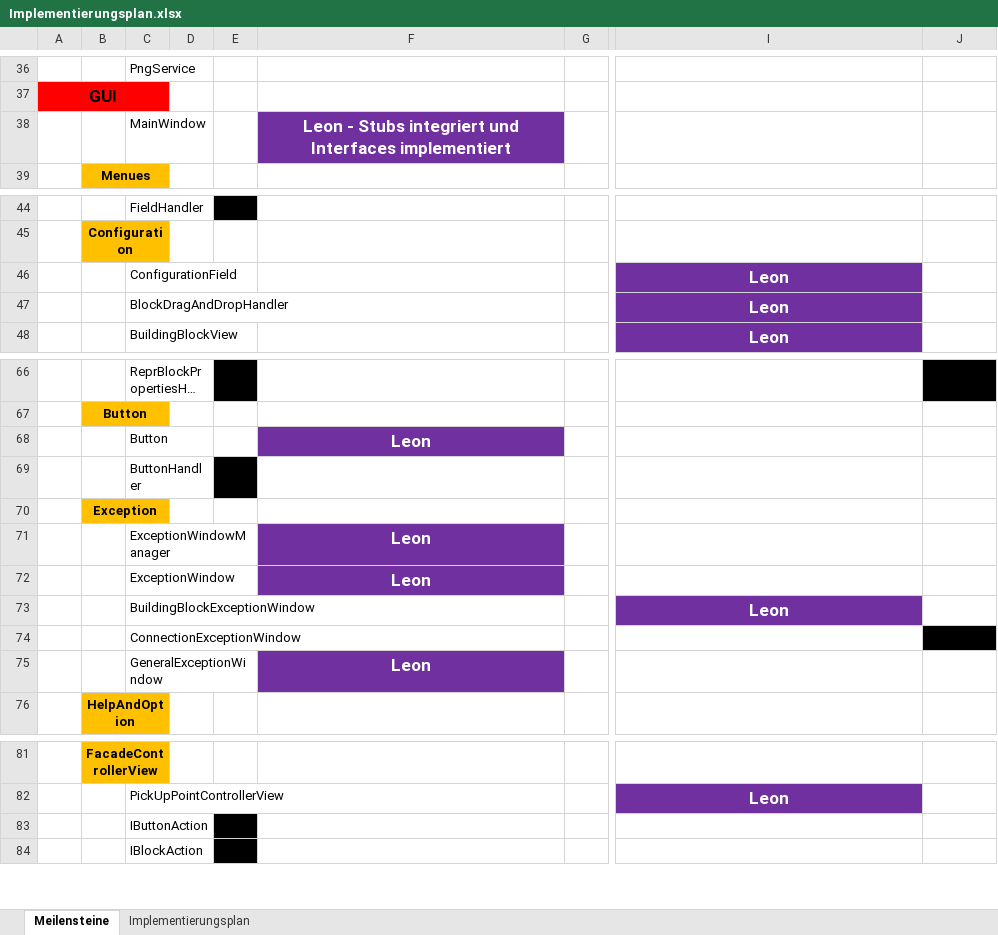
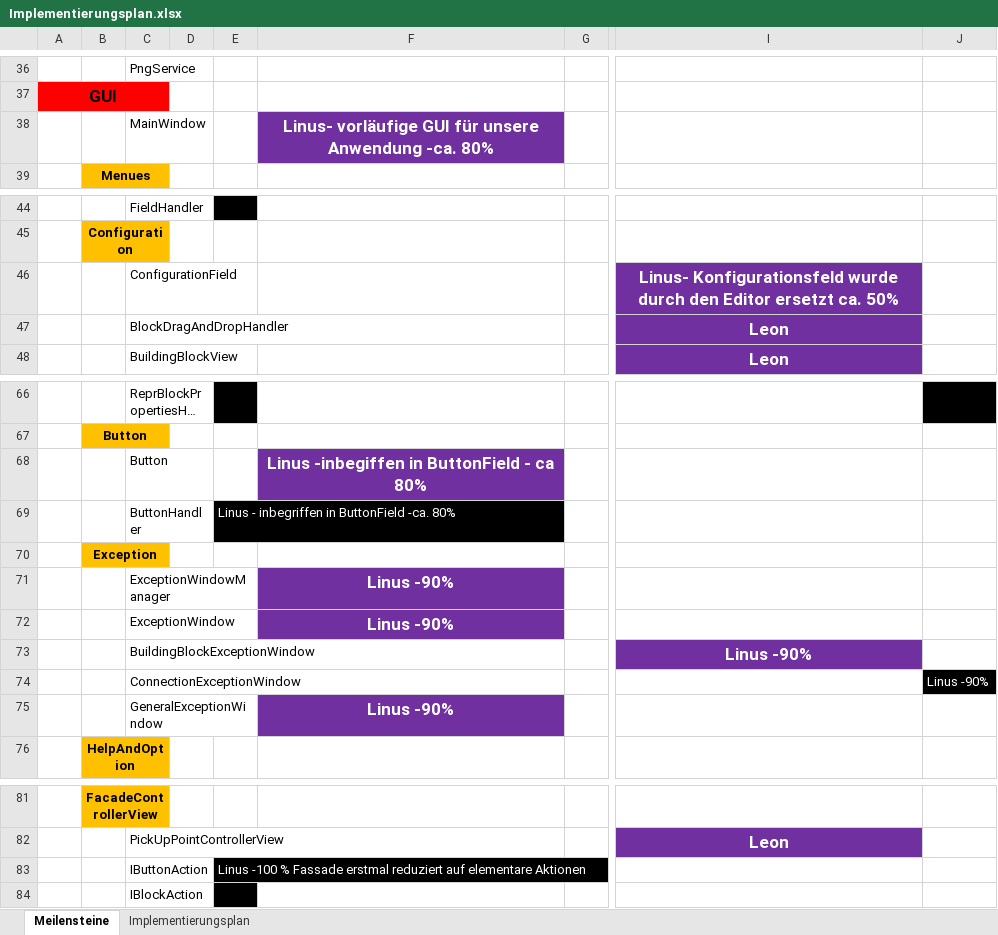
Before and after one commit to osl2/DAQ-Documents, an Excel workbook: 3-Implementierung/2-Entwicklung/Implementierungsplan/Implementierungsplan.xlsx, sheet Meilensteine, drawn as a sheet; only a part is shown, gaps mark what is left out; long unchanged cells end in …; values as stored, in another font and other column widths than the file's, no borders; the diff names each change by its address in the sheet, - before the commit and + after, or states it on an @@ line.

Commit message:
Update Implementierungsplan.xlsx

```diff
--- a/3-Implementierung/2-Entwicklung/Implementierungsplan/Implementierungsplan.xlsx (sheet Meilensteine)
+++ b/3-Implementierung/2-Entwicklung/Implementierungsplan/Implementierungsplan.xlsx (sheet Meilensteine)
-F38: Leon - Stubs integriert und Interfaces implementiert
+F38: Linus- vorläufige GUI für unsere Anwendung -ca. 80%
-I46: Leon
+I46: Linus- Konfigurationsfeld wurde durch den Editor ersetzt ca. 50%
-F68: Leon
+F68: Linus -inbegiffen in ButtonField - ca 80%
-E69: (empty)
+E69: Linus - inbegriffen in ButtonField -ca. 80%
-F71:F72: Leon
+F71:F72: Linus -90%
-I73: Leon
+I73: Linus -90%
-J74: (empty)
+J74: Linus -90%
-F75: Leon
+F75: Linus -90%
-E83: (empty)
+E83: Linus -100 % Fassade erstmal reduziert auf elementare Aktionen
```
